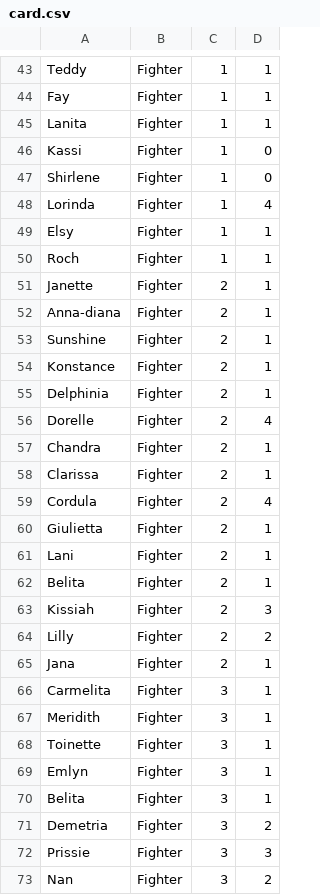
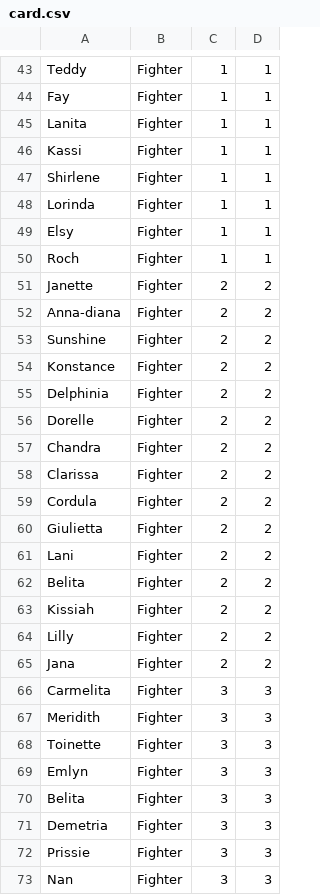
Before and after one commit to AnnaKarlsson3/powerpuff_cardgame, a CSV file: src/card.csv, drawn as a sheet; only a part is shown, gaps mark what is left out; the diff covers the shown part only.

```diff
--- a/src/card.csv
+++ b/src/card.csv
@@ -45,29 +45,29 @@ Fay;Fighter;1;1
 Lanita;Fighter;1;1
-Kassi;Fighter;1;0
-Shirlene;Fighter;1;0
-Lorinda;Fighter;1;4
+Kassi;Fighter;1;1
+Shirlene;Fighter;1;1
+Lorinda;Fighter;1;1
 Elsy;Fighter;1;1
 Roch;Fighter;1;1
-Janette;Fighter;2;1
-Anna-diana;Fighter;2;1
-Sunshine;Fighter;2;1
-Konstance;Fighter;2;1
-Delphinia;Fighter;2;1
-Dorelle;Fighter;2;4
-Chandra;Fighter;2;1
-Clarissa;Fighter;2;1
-Cordula;Fighter;2;4
-Giulietta;Fighter;2;1
-Lani;Fighter;2;1
-Belita;Fighter;2;1
-Kissiah;Fighter;2;3
+Janette;Fighter;2;2
+Anna-diana;Fighter;2;2
+Sunshine;Fighter;2;2
+Konstance;Fighter;2;2
+Delphinia;Fighter;2;2
+Dorelle;Fighter;2;2
+Chandra;Fighter;2;2
+Clarissa;Fighter;2;2
+Cordula;Fighter;2;2
+Giulietta;Fighter;2;2
+Lani;Fighter;2;2
+Belita;Fighter;2;2
+Kissiah;Fighter;2;2
 Lilly;Fighter;2;2
-Jana;Fighter;2;1
-Carmelita;Fighter;3;1
-Meridith;Fighter;3;1
-Toinette;Fighter;3;1
-Emlyn;Fighter;3;1
-Belita;Fighter;3;1
-Demetria;Fighter;3;2
+Jana;Fighter;2;2
+Carmelita;Fighter;3;3
+Meridith;Fighter;3;3
+Toinette;Fighter;3;3
+Emlyn;Fighter;3;3
+Belita;Fighter;3;3
+Demetria;Fighter;3;3
 Prissie;Fighter;3;3
-Nan;Fighter;3;2
+Nan;Fighter;3;3
```
Also changed, not shown: 29 edited cells elsewhere in this file, 3 other files.
